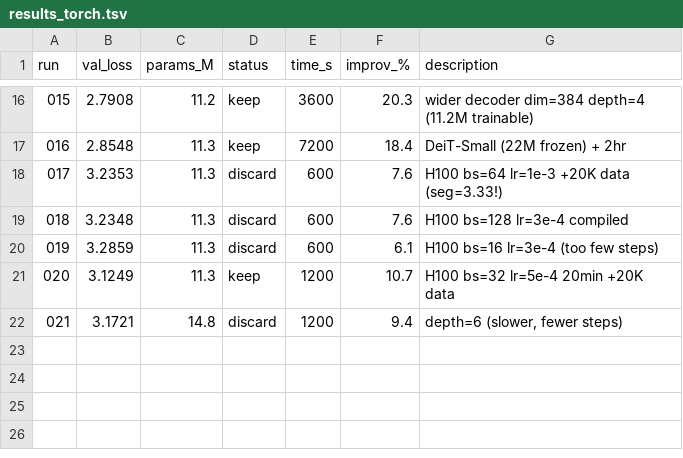
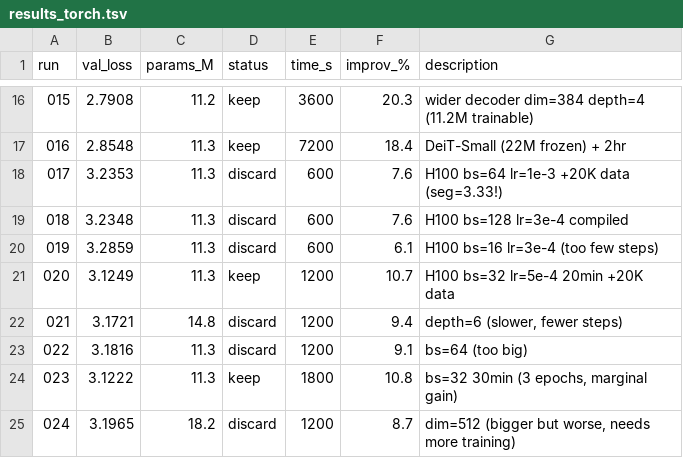
Before and after one commit to nipunbatra/auto-vlm, a TSV file: results_torch.tsv, drawn as a sheet; only a part is shown, gaps mark what is left out; the diff names each change by its address in the sheet, - before the commit and + after, or states it on an @@ line.

Commit message:
Update torch dashboard: 24 experiments, best val=2.79 (T-015), samples + plot

```diff
--- a/results_torch.tsv
+++ b/results_torch.tsv
+row 23: 022 | 3.1816 | 11.3 | discard | 1200 | 9.1 | bs=64 (too big)
+row 24: 023 | 3.1222 | 11.3 | keep | 1800 | 10.8 | bs=32 30min (3 epochs, marginal gain)
+row 25: 024 | 3.1965 | 18.2 | discard | 1200 | 8.7 | dim=512 (bigger but worse, needs more training)
```
Also changed, not shown: 1 other file.
